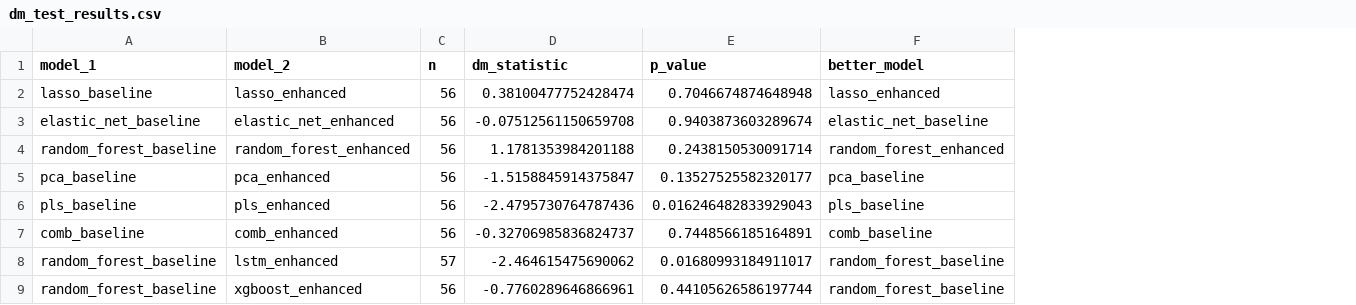
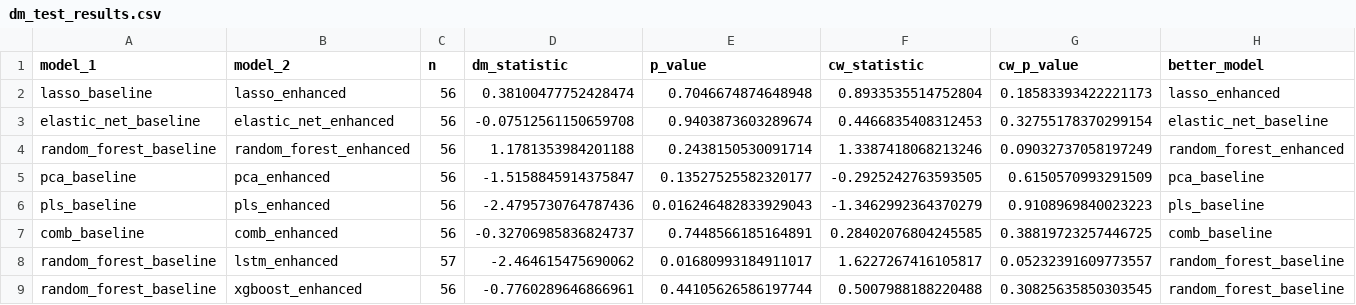
Before and after one commit to MochiaoChen/Text2Inflation, a CSV file: outputs/dm_test_results.csv, drawn as a sheet; the diff names each change by its address in the sheet, - before the commit and + after, or states it on an @@ line.

```diff
--- a/outputs/dm_test_results.csv
+++ b/outputs/dm_test_results.csv
+column F (cw_statistic), rows 2-9: 0.8933535514752804 | 0.4466835408312453 | 1.3387418068213246 | -0.2925242763593505 | -1.3462992364370279 | 0.28402076804245585 | 1.6227267416105817 | 0.5007988188220488
+column G (cw_p_value), rows 2-9: 0.18583393422221173 | 0.32755178370299154 | 0.09032737058197249 | 0.6150570993291509 | 0.9108969840023223 | 0.38819723257446725 | 0.05232391609773557 | 0.30825635850303545
```
Also changed, not shown: 5 other files.
